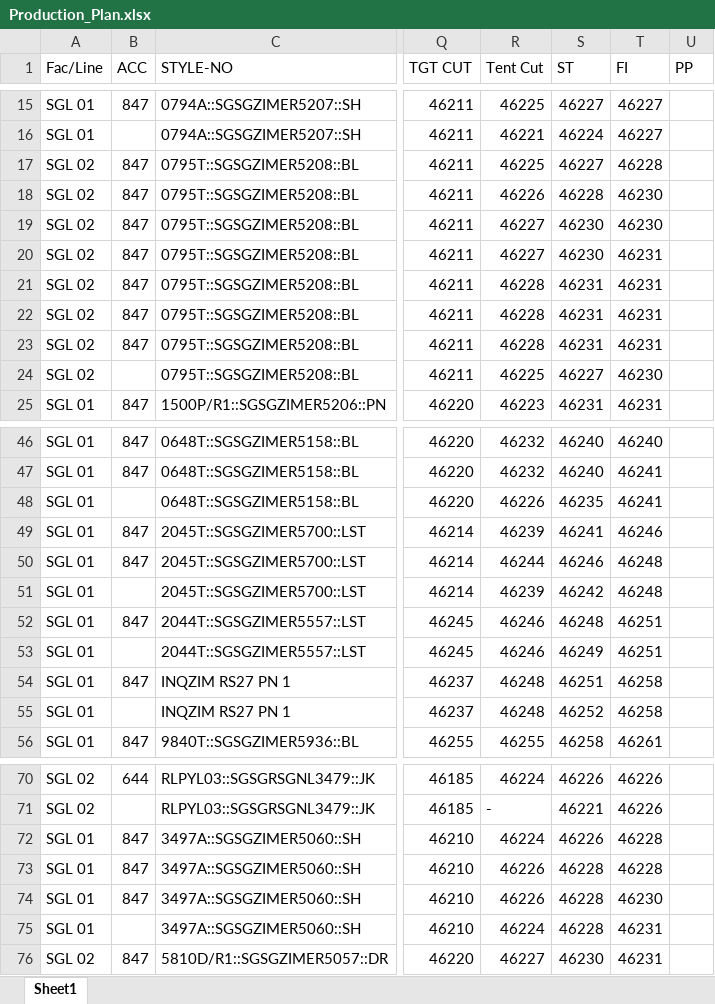
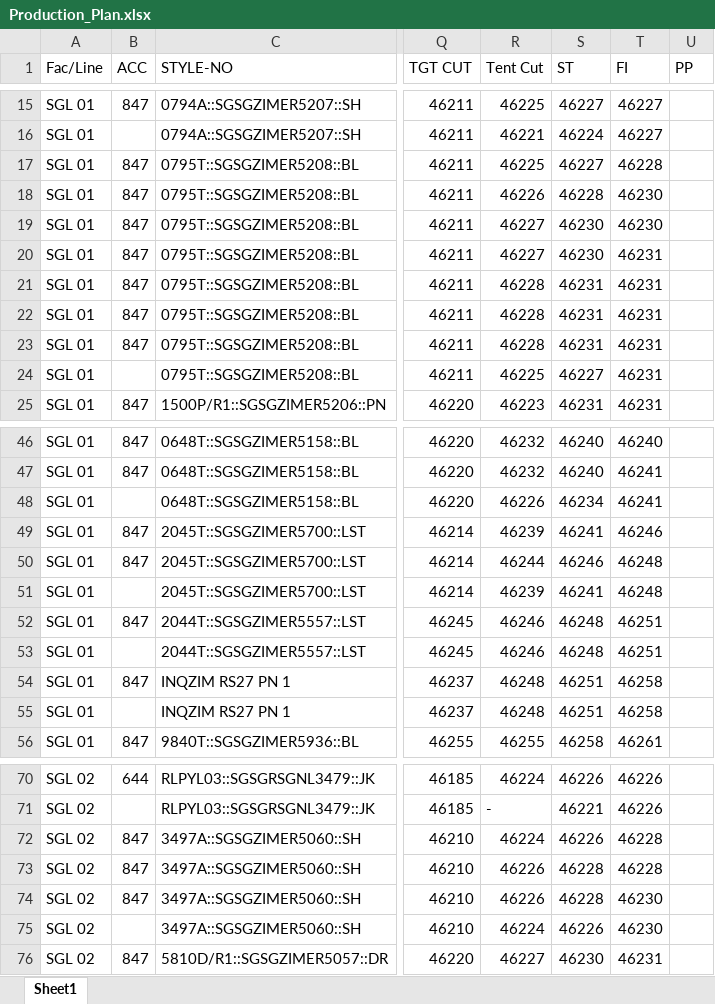
Before and after one commit to Ashen0923/sgl-production-plan, an Excel workbook: Production_Plan.xlsx, sheet Sheet1, drawn as a sheet; only a part is shown, gaps mark what is left out; values as stored, in another font and other column widths than the file's, no borders; the diff covers the shown part only; the diff names each change by its address in the sheet, - before the commit and + after, or states it on an @@ line.

Commit message:
SGL FR Plan — 31/07/2026 10:50

```diff
--- a/Production_Plan.xlsx (sheet Sheet1)
+++ b/Production_Plan.xlsx (sheet Sheet1)
-A17:A24 (Fac/Line): SGL 02
+A17:A24 (Fac/Line): SGL 01
-T24 (FI): 46230
+T24 (FI): 46231
-S48 (ST): 46235
+S48 (ST): 46234
-S51 (ST): 46242
+S51 (ST): 46241
-S53 (ST): 46249
+S53 (ST): 46248
-S55 (ST): 46252
+S55 (ST): 46251
-A72:A75 (Fac/Line): SGL 01
+A72:A75 (Fac/Line): SGL 02
-S75 (ST): 46228
+S75 (ST): 46226
-T75 (FI): 46231
+T75 (FI): 46230
```
Also changed, not shown: 6 edited cells elsewhere in this sheet.
